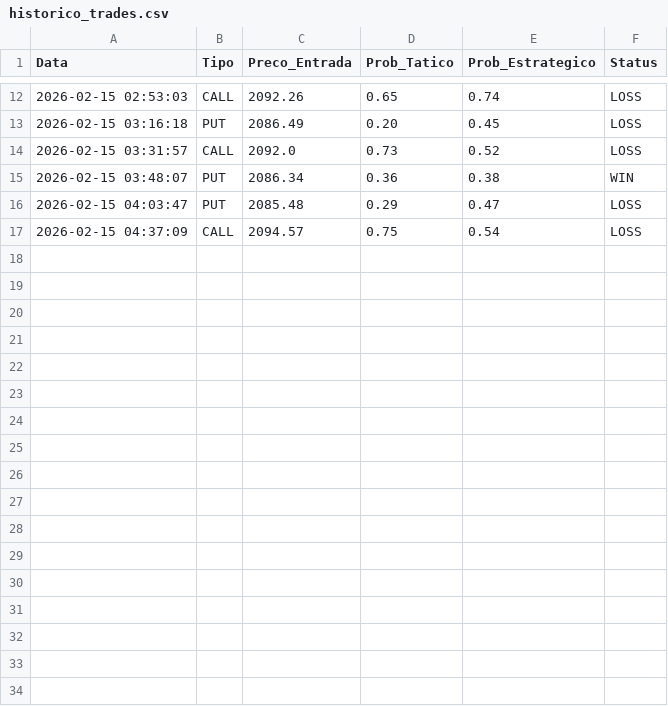
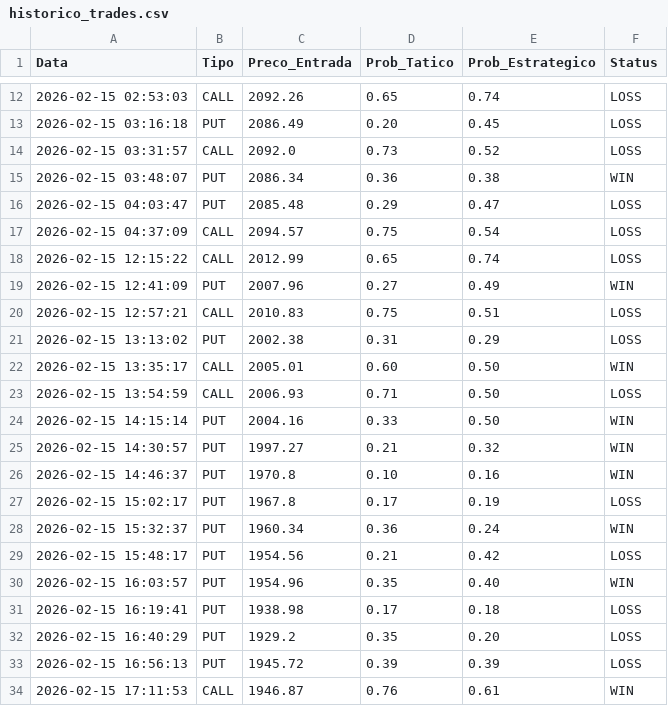
Before and after one commit to edineimm/traderPokymarket, a CSV file: historico_trades.csv, drawn as a sheet; only a part is shown, gaps mark what is left out; the diff names each change by its address in the sheet, - before the commit and + after, or states it on an @@ line.

```diff
--- a/historico_trades.csv
+++ b/historico_trades.csv
+row 18: 2026-02-15 12:15:22 | CALL | 2012.99 | 0.65 | 0.74 | LOSS
+row 19: 2026-02-15 12:41:09 | PUT | 2007.96 | 0.27 | 0.49 | WIN
+row 20: 2026-02-15 12:57:21 | CALL | 2010.83 | 0.75 | 0.51 | LOSS
+row 21: 2026-02-15 13:13:02 | PUT | 2002.38 | 0.31 | 0.29 | LOSS
+row 22: 2026-02-15 13:35:17 | CALL | 2005.01 | 0.60 | 0.50 | WIN
+row 23: 2026-02-15 13:54:59 | CALL | 2006.93 | 0.71 | 0.50 | LOSS
+row 24: 2026-02-15 14:15:14 | PUT | 2004.16 | 0.33 | 0.50 | WIN
+row 25: 2026-02-15 14:30:57 | PUT | 1997.27 | 0.21 | 0.32 | WIN
+row 26: 2026-02-15 14:46:37 | PUT | 1970.8 | 0.10 | 0.16 | WIN
+row 27: 2026-02-15 15:02:17 | PUT | 1967.8 | 0.17 | 0.19 | LOSS
+row 28: 2026-02-15 15:32:37 | PUT | 1960.34 | 0.36 | 0.24 | WIN
+row 29: 2026-02-15 15:48:17 | PUT | 1954.56 | 0.21 | 0.42 | LOSS
+row 30: 2026-02-15 16:03:57 | PUT | 1954.96 | 0.35 | 0.40 | WIN
+row 31: 2026-02-15 16:19:41 | PUT | 1938.98 | 0.17 | 0.18 | LOSS
+row 32: 2026-02-15 16:40:29 | PUT | 1929.2 | 0.35 | 0.20 | LOSS
+row 33: 2026-02-15 16:56:13 | PUT | 1945.72 | 0.39 | 0.39 | LOSS
+row 34: 2026-02-15 17:11:53 | CALL | 1946.87 | 0.76 | 0.61 | WIN
```
Also changed, not shown: 2 other files.
